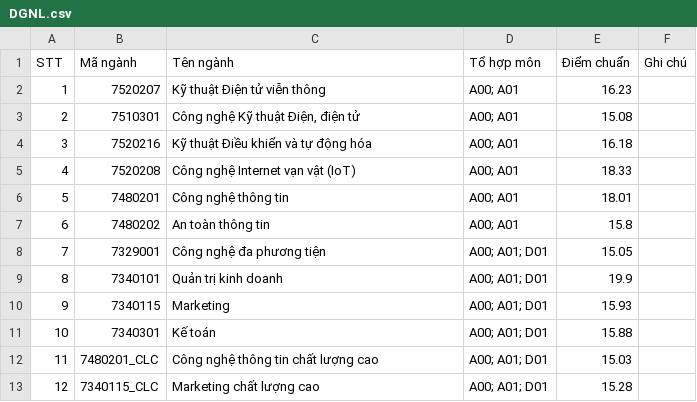
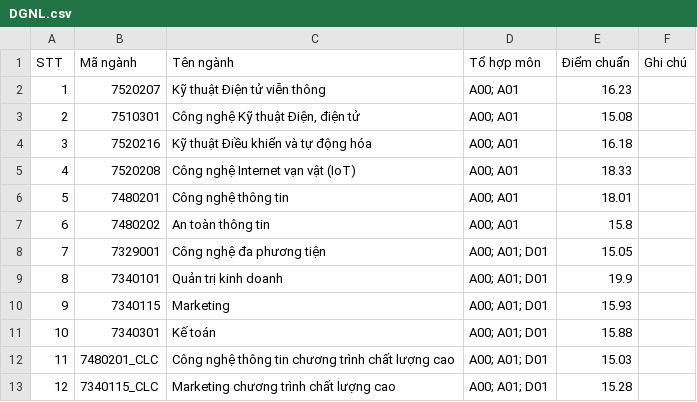
Before and after one commit to NguyenVanDuc0405/retrieval_chatbots, a CSV file: documents/score/2024/BVS/DGNL.csv, drawn as a sheet.

```diff
--- a/documents/score/2024/BVS/DGNL.csv
+++ b/documents/score/2024/BVS/DGNL.csv
@@ -11,3 +11,3 @@ STT,Mã ngành,Tên ngành,Tổ hợp môn,Điểm chuẩn,Ghi chú
 10,7340301,Kế toán,A00; A01; D01,15.88,
-11,7480201_CLC,Công nghệ thông tin chất lượng cao ,A00; A01; D01,15.03,
-12,7340115_CLC,Marketing chất lượng cao ,A00; A01; D01,15.28,
+11,7480201_CLC,Công nghệ thông tin chương trình chất lượng cao ,A00; A01; D01,15.03,
+12,7340115_CLC,Marketing chương trình chất lượng cao ,A00; A01; D01,15.28,
```
Also changed, not shown: data/questions_answers.csv, documents/score/2023/BVH/THPT.csv, 15 other files.
